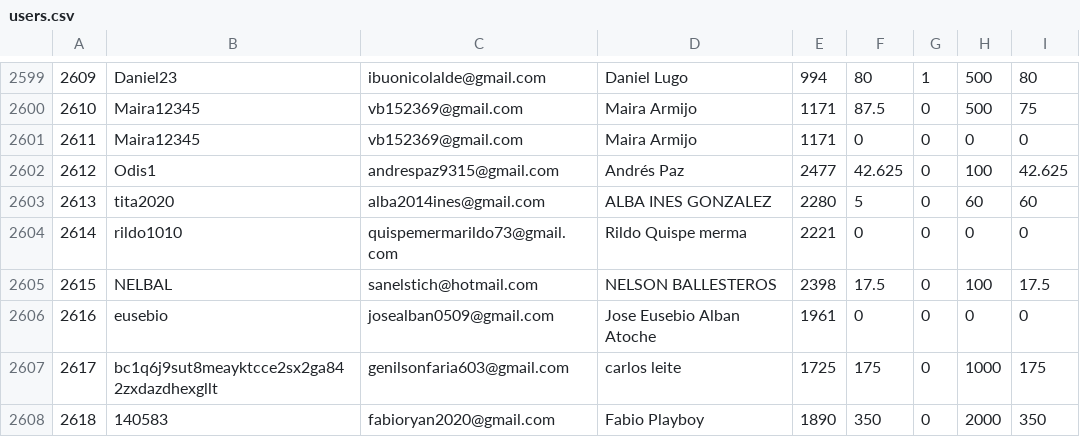
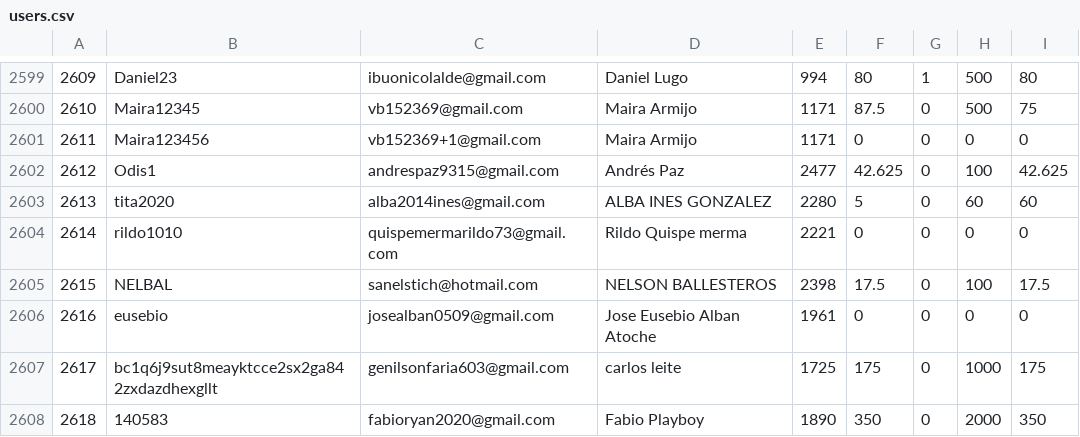
Before and after one commit to More-Tecnologia/maisvoz-site, a CSV file: db/seeds/data/users.csv, drawn as a sheet; only a part is shown, gaps mark what is left out; the diff names each change by its address in the sheet, - before the commit and + after, or states it on an @@ line.

```diff
--- a/db/seeds/data/users.csv
+++ b/db/seeds/data/users.csv
-B2601: Maira12345
+B2601: Maira123456
-C2601: vb152369@gmail.com
+C2601: vb152369+1@gmail.com
```
Also changed, not shown: 1 other file.
